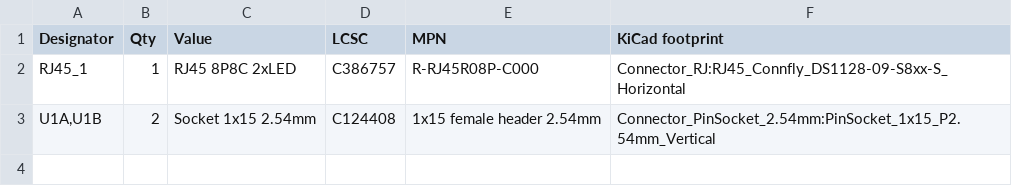
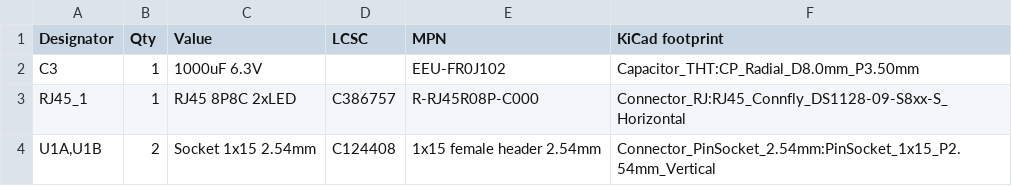
Before and after one commit to wtb04/smart-flexispot, a CSV file: pcb/fab/tab5-desk-ctrl-hand-solder.csv, drawn as a sheet; the diff names each change by its address in the sheet, - before the commit and + after, or states it on an @@ line.

```diff
--- a/pcb/fab/tab5-desk-ctrl-hand-solder.csv
+++ b/pcb/fab/tab5-desk-ctrl-hand-solder.csv
+row 2: C3 | 1 | 1000uF 6.3V |  | EEU-FR0J102 | Capacitor_THT:CP_Radial_D8.0mm_P3.50mm
```
Also changed, not shown: pcb/fab/tab5-desk-ctrl-cpl.csv, pcb/fab/tab5-desk-ctrl-pos-kicad.csv, 20 other files.
